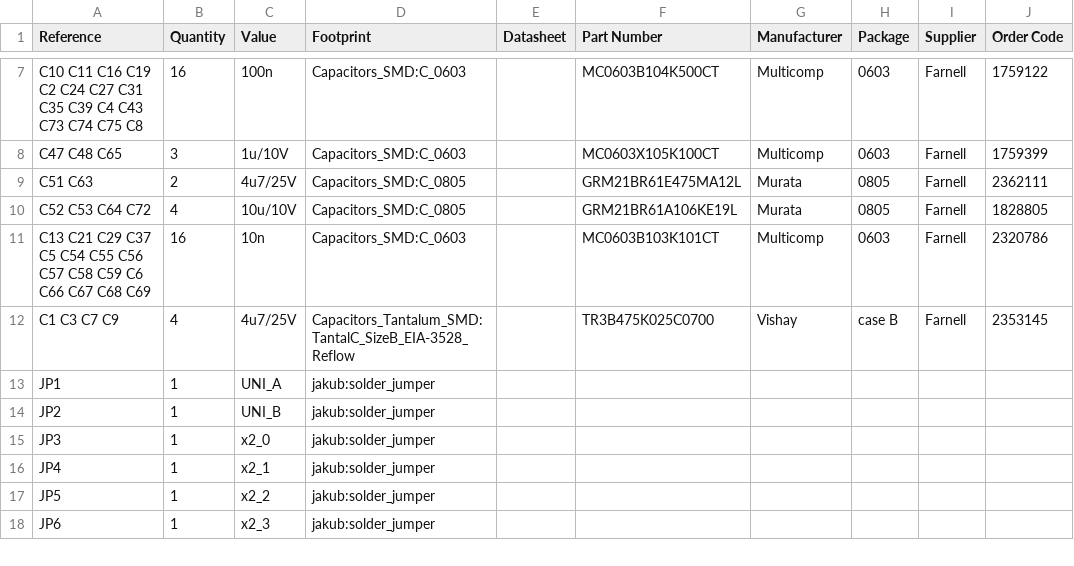
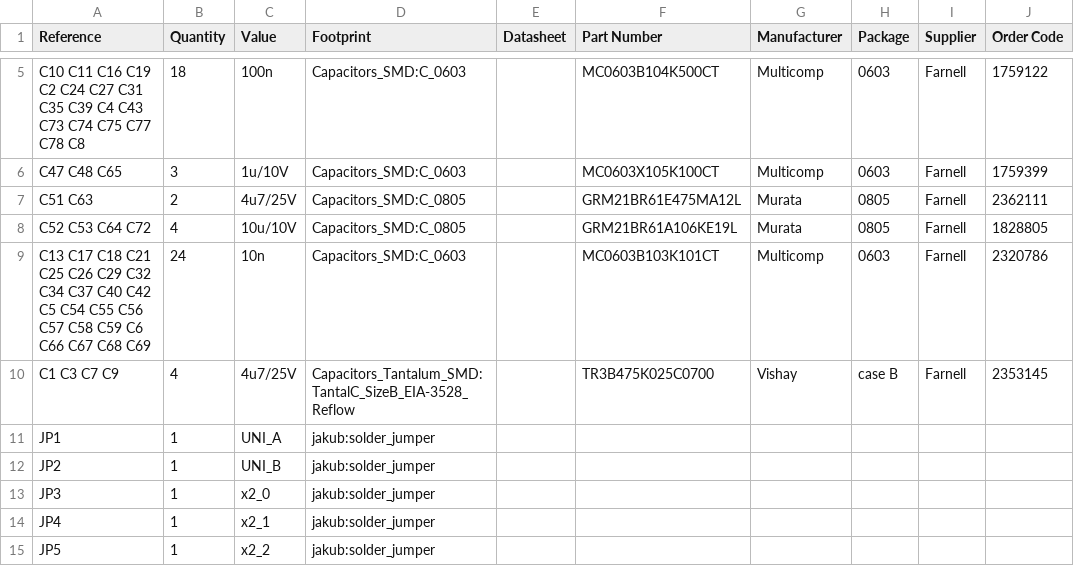
Before and after one commit to jnedbal/MicroFLiC_DAC_2_2, a CSV file: MicroFLiC_DAC.csv, drawn as a sheet; only a part is shown, gaps mark what is left out; the shorter side is filled out with more unchanged rows; addresses are those after the commit; the diff covers the shown part only; the diff names each change by its address in the sheet, - before the commit and + after, or states it on an @@ line.

```diff
--- a/MicroFLiC_DAC.csv
+++ b/MicroFLiC_DAC.csv
-A5 (Reference): …C74 C75 C8
+A5 (Reference): …C74 C75 C77 C78 C8
-B5 (Quantity): 16
+B5 (Quantity): 18
-A9 (Reference): C13 C21 C29 C37 C5 C54…
+A9 (Reference): C13 C17 C18 C21 C25 C26 C29 C32 C34 C37 C40 C42 C5 C54…
-B9 (Quantity): 16
+B9 (Quantity): 24
```
Also changed, not shown: 2 added rows, 2 removed rows and 12 edited cells elsewhere in this file, 27 other files.
